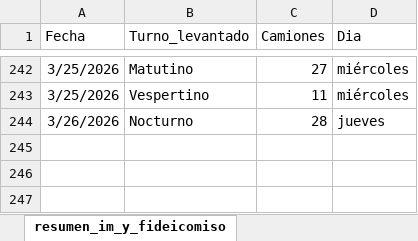
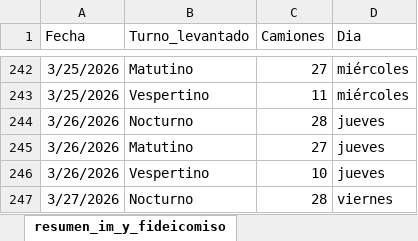
Before and after one commit to liottinicolas/APP_nuevoinforme, an Excel workbook: scripts/visitados/datos_vaciados_camiones.xlsx, sheet resumen_im_y_fideicomiso, drawn as a sheet; only a part is shown, gaps mark what is left out; values as stored, in another font and other column widths than the file's, no borders; the diff names each change by its address in the sheet, - before the commit and + after, or states it on an @@ line.

```diff
--- a/scripts/visitados/datos_vaciados_camiones.xlsx (sheet resumen_im_y_fideicomiso)
+++ b/scripts/visitados/datos_vaciados_camiones.xlsx (sheet resumen_im_y_fideicomiso)
+row 245: 3/26/2026 | Matutino | 27 | jueves
+row 246: 3/26/2026 | Vespertino | 10 | jueves
+row 247: 3/27/2026 | Nocturno | 28 | viernes
```
Also changed, not shown: sheet vaciados_imyfideicomiso, sheet vaciados_im, sheet resumen_circuitos_im, 32 other files.
